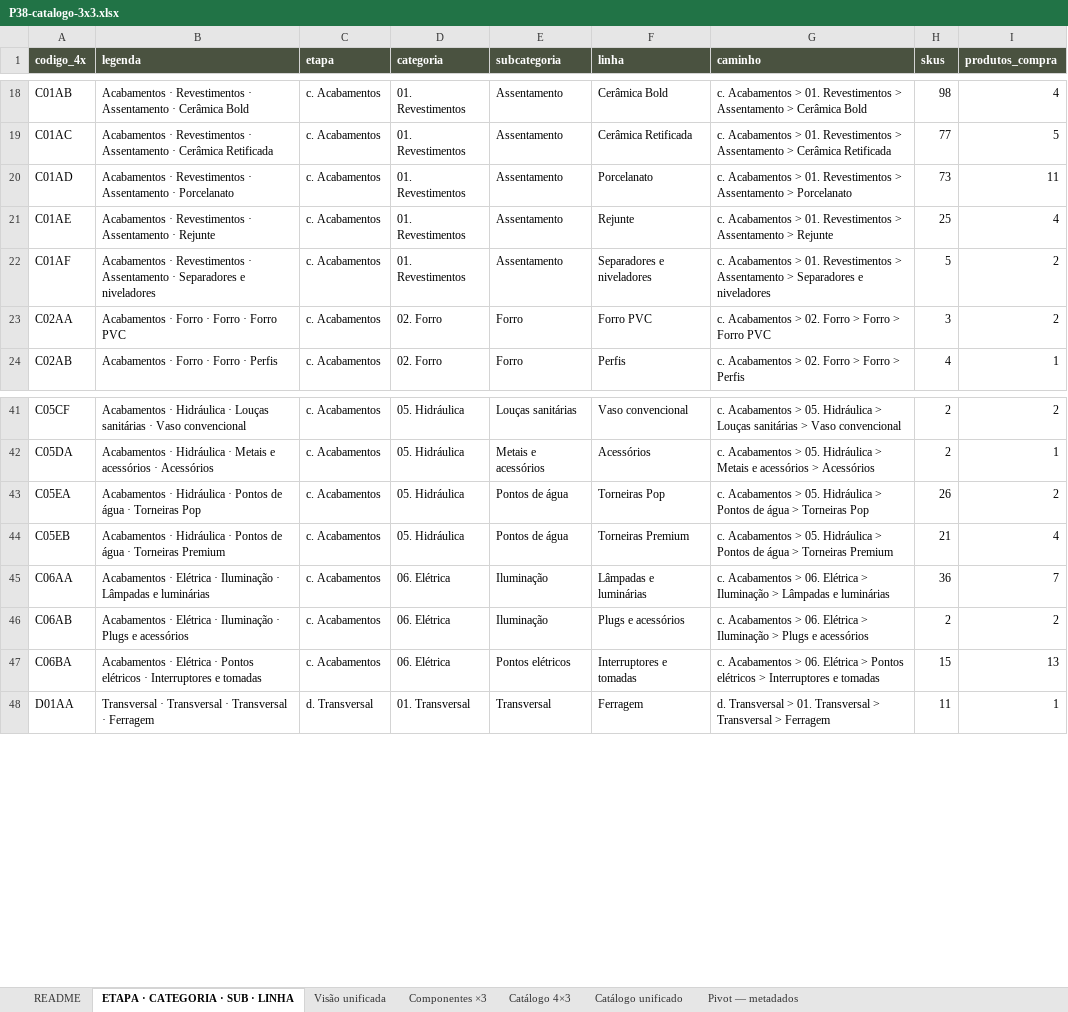
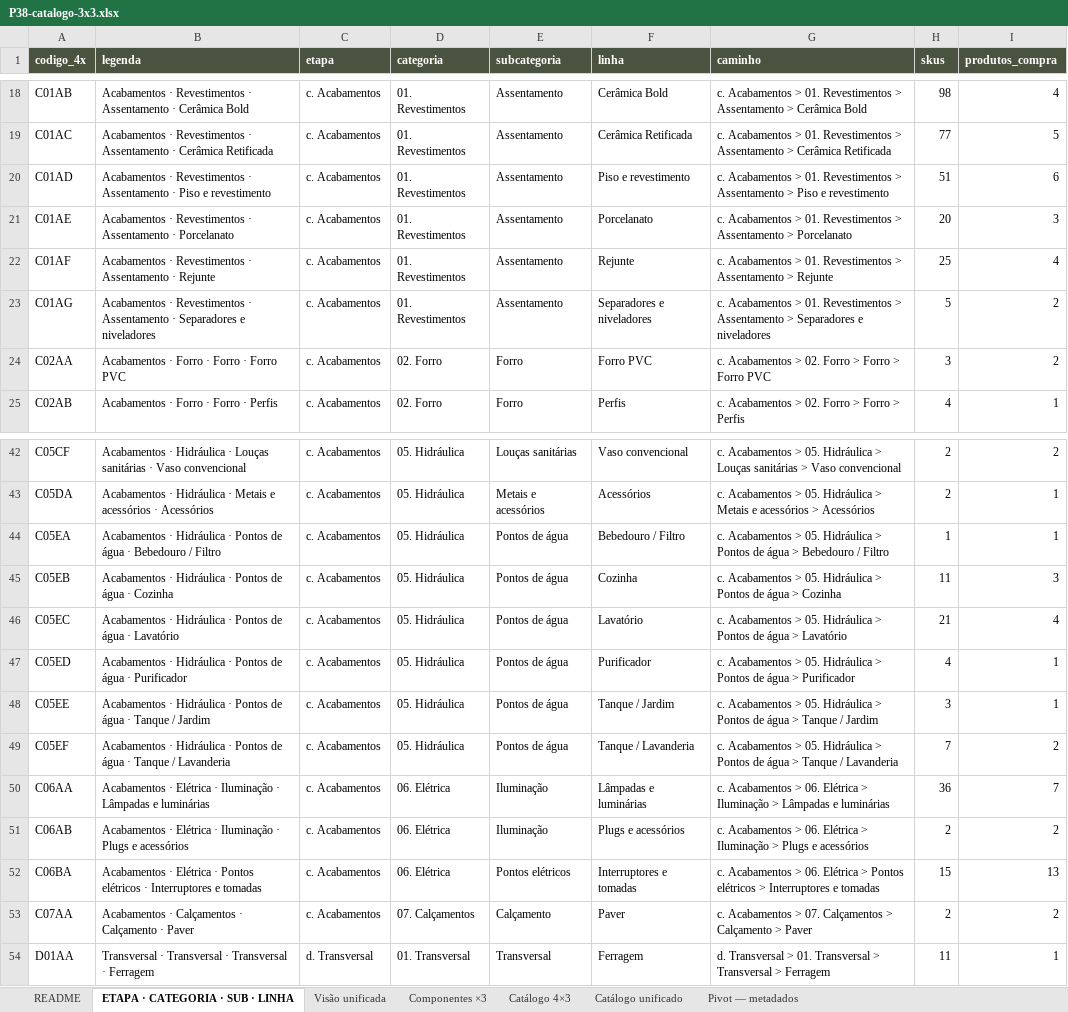
Before and after one commit to joaoandreriberopacheco-netizen/P38-ERP, an Excel workbook: docs/exports/P38-catalogo-3x3.xlsx, sheet ETAPA · CATEGORIA · SUB · LINHA, drawn as a sheet; only a part is shown, gaps mark what is left out; values as stored, in another font and other column widths than the file's, no borders; addresses are those after the commit; the diff names each change by its address in the sheet, - before the commit and + after, or states it on an @@ line.

```diff
--- a/docs/exports/P38-catalogo-3x3.xlsx (sheet ETAPA · CATEGORIA · SUB · LINHA)
+++ b/docs/exports/P38-catalogo-3x3.xlsx (sheet ETAPA · CATEGORIA · SUB · LINHA)
-B20 (legenda): …Assentamento · Porcelanato
+B20 (legenda): …Assentamento · Piso e revestimento
-F20 (linha): Porcelanato
+F20 (linha): Piso e revestimento
-G20 (caminho): …Assentamento > Porcelanato
+G20 (caminho): …Assentamento > Piso e revestimento
-H20 (skus): 73
+H20 (skus): 51
-I20 (produtos_compra): 11
+I20 (produtos_compra): 6
-B21 (legenda): …Assentamento · Rejunte
+B21 (legenda): …Assentamento · Porcelanato
-F21 (linha): Rejunte
+F21 (linha): Porcelanato
-G21 (caminho): …Assentamento > Rejunte
+G21 (caminho): …Assentamento > Porcelanato
-H21 (skus): 25
+H21 (skus): 20
-I21 (produtos_compra): 4
+I21 (produtos_compra): 3
-B22 (legenda): …Assentamento · Separadores e niveladores
+B22 (legenda): …Assentamento · Rejunte
-F22 (linha): Separadores e niveladores
+F22 (linha): Rejunte
-G22 (caminho): …Assentamento > Separadores e niveladores
+G22 (caminho): …Assentamento > Rejunte
-H22 (skus): 5
+H22 (skus): 25
-I22 (produtos_compra): 2
+I22 (produtos_compra): 4
+row 23: C01AG | Acabamentos · Revestimentos · Assentamento · Separadores e niveladores | c. Acabamentos | 01. Revestimentos | Assentamento | Separadores e niveladores | c. Acabamentos > 01. Revestimentos > Assentamento > Separadores e niveladores | 5 | 2
-B44 (legenda): …água · Torneiras Pop
+B44 (legenda): …água · Bebedouro / Filtro
-F44 (linha): Torneiras Pop
+F44 (linha): Bebedouro / Filtro
-G44 (caminho): …água > Torneiras Pop
+G44 (caminho): …água > Bebedouro / Filtro
-H44 (skus): 26
+H44 (skus): 1
-I44 (produtos_compra): 2
+I44 (produtos_compra): 1
-B45 (legenda): …água · Torneiras Premium
+B45 (legenda): …água · Cozinha
-F45 (linha): Torneiras Premium
+F45 (linha): Cozinha
-G45 (caminho): …água > Torneiras Premium
+G45 (caminho): …água > Cozinha
-H45 (skus): 21
+H45 (skus): 11
-I45 (produtos_compra): 4
+I45 (produtos_compra): 3
+row 46: C05EC | Acabamentos · Hidráulica · Pontos de água · Lavatório | c. Acabamentos | 05. Hidráulica | Pontos de água | Lavatório | c. Acabamentos > 05. Hidráulica > Pontos de água > Lavatório | 21 | 4
+row 47: C05ED | Acabamentos · Hidráulica · Pontos de água · Purificador | c. Acabamentos | 05. Hidráulica | Pontos de água | Purificador | c. Acabamentos > 05. Hidráulica > Pontos de água > Purificador | 4 | 1
+row 48: C05EE | Acabamentos · Hidráulica · Pontos de água · Tanque / Jardim | c. Acabamentos | 05. Hidráulica | Pontos de água | Tanque / Jardim | c. Acabamentos > 05. Hidráulica > Pontos de água > Tanque / Jardim | 3 | 1
+row 49: C05EF | Acabamentos · Hidráulica · Pontos de água · Tanque / Lavanderia | c. Acabamentos | 05. Hidráulica | Pontos de água | Tanque / Lavanderia | c. Acabamentos > 05. Hidráulica > Pontos de água > Tanque / Lavanderia | 7 | 2
+row 53: C07AA | Acabamentos · Calçamentos · Calçamento · Paver | c. Acabamentos | 07. Calçamentos | Calçamento | Paver | c. Acabamentos > 07. Calçamentos > Calçamento > Paver | 2 | 2
```
Also changed, not shown: sheet Catálogo unificado, sheet Catálogo 4×3, sheet Visão unificada, sheet README, sheet Componentes ×3, docs/exports/P38-catalogo-4x3.xlsx, 2 other files.
